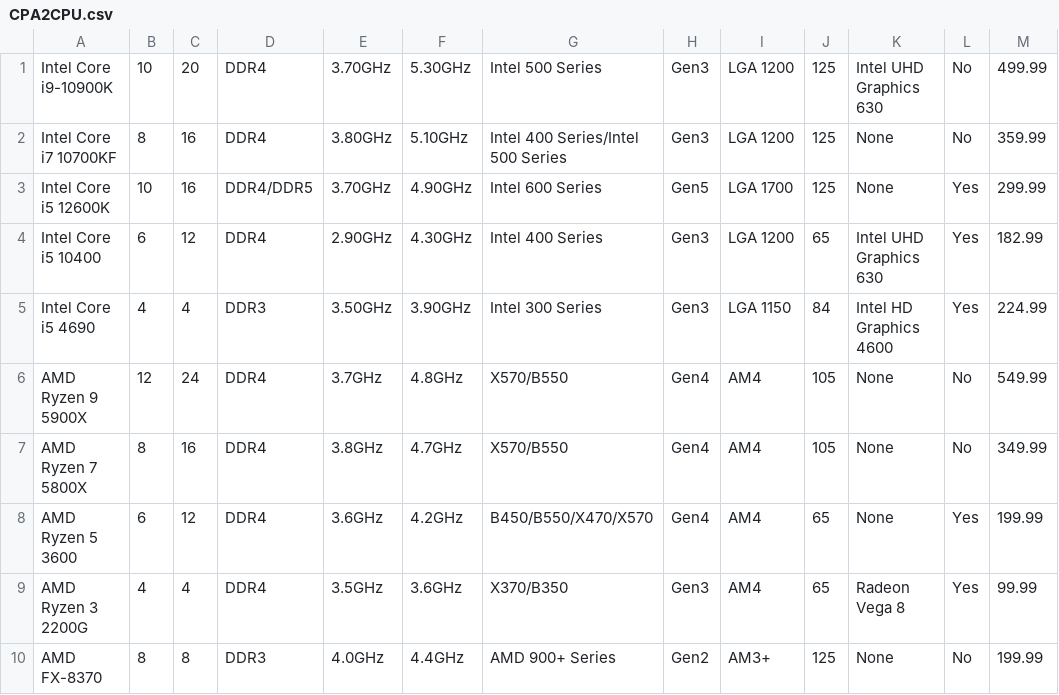
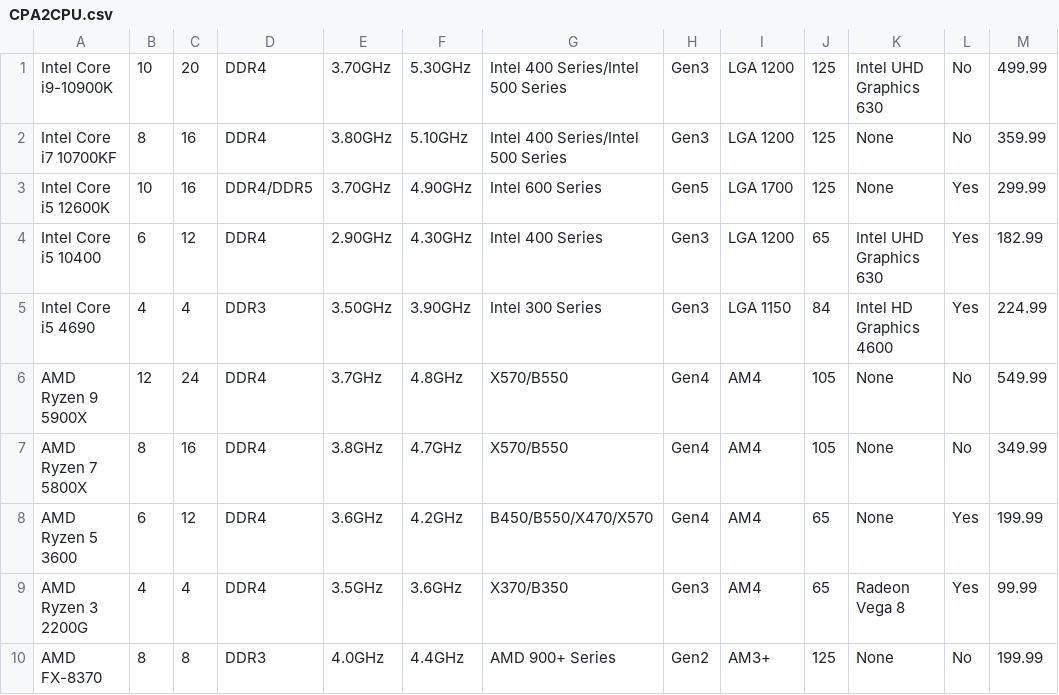
Before and after one commit to edwinscjr/PCBuilderApplication, a CSV file: src/main/resources/ph/edu/dlsu/lbycpa2/pcbuilderapplication/CPA2CPU.csv, drawn as a sheet.

```diff
--- a/src/main/resources/ph/edu/dlsu/lbycpa2/pcbuilderapplication/CPA2CPU.csv
+++ b/src/main/resources/ph/edu/dlsu/lbycpa2/pcbuilderapplication/CPA2CPU.csv
@@ -1,2 +1,2 @@
-Intel Core i9-10900K,10,20,DDR4,3.70GHz,5.30GHz,Intel 500 Series,Gen3,LGA 1200,125,Intel UHD Graphics 630,No,499.99
+Intel Core i9-10900K,10,20,DDR4,3.70GHz,5.30GHz,Intel 400 Series/Intel 500 Series,Gen3,LGA 1200,125,Intel UHD Graphics 630,No,499.99
 Intel Core i7 10700KF,8,16,DDR4,3.80GHz,5.10GHz,Intel 400 Series/Intel 500 Series,Gen3,LGA 1200,125,None,No,359.99
```
Also changed, not shown: 8 other files.
